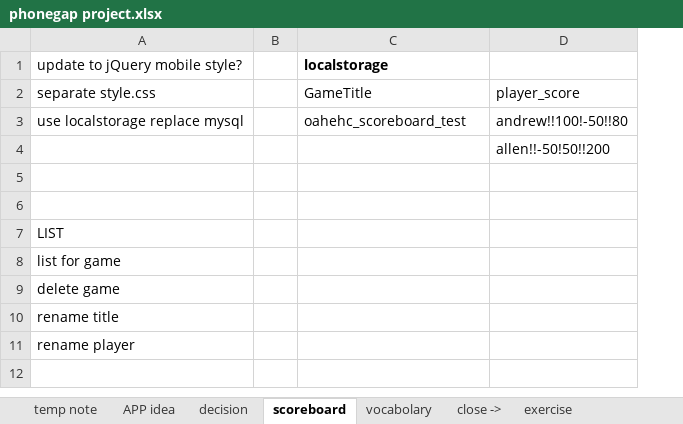
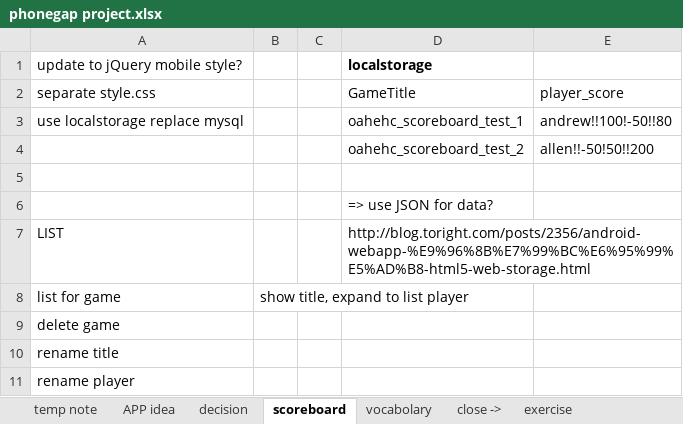
Before and after one commit to oahehc/app, an Excel workbook: phonegap project.xlsx, sheet scoreboard, drawn as a sheet; values as stored, in another font and other column widths than the file's, no borders; addresses are those after the commit; the diff names each change by its address in the sheet, - before the commit and + after, or states it on an @@ line.

```diff
--- a/phonegap project.xlsx (sheet scoreboard)
+++ b/phonegap project.xlsx (sheet scoreboard)
+column B, row 8: show title, expand to list player
-D3 (localstorage): oahehc_scoreboard_test
+D3 (localstorage): oahehc_scoreboard_test_1
-D4 (localstorage): (empty)
+D4 (localstorage): oahehc_scoreboard_test_2
-D6 (localstorage): (empty)
+D6 (localstorage): => use JSON for data?
-D7 (localstorage): (empty)
+D7 (localstorage): http://blog.toright.com/posts/2356/android-webapp-%E9%96%8B%E7%99%BC%E6%95%99%E5%AD%B8-html5-web-storage.html
```
Also changed, not shown: sheet vocabolary, sheet decision, 1 other file.
